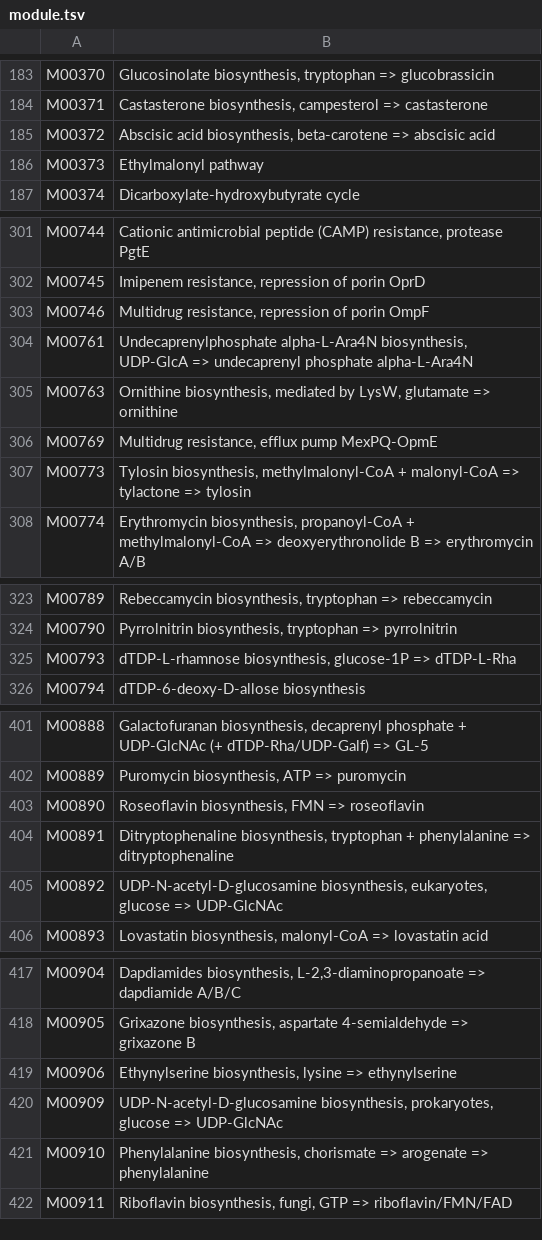
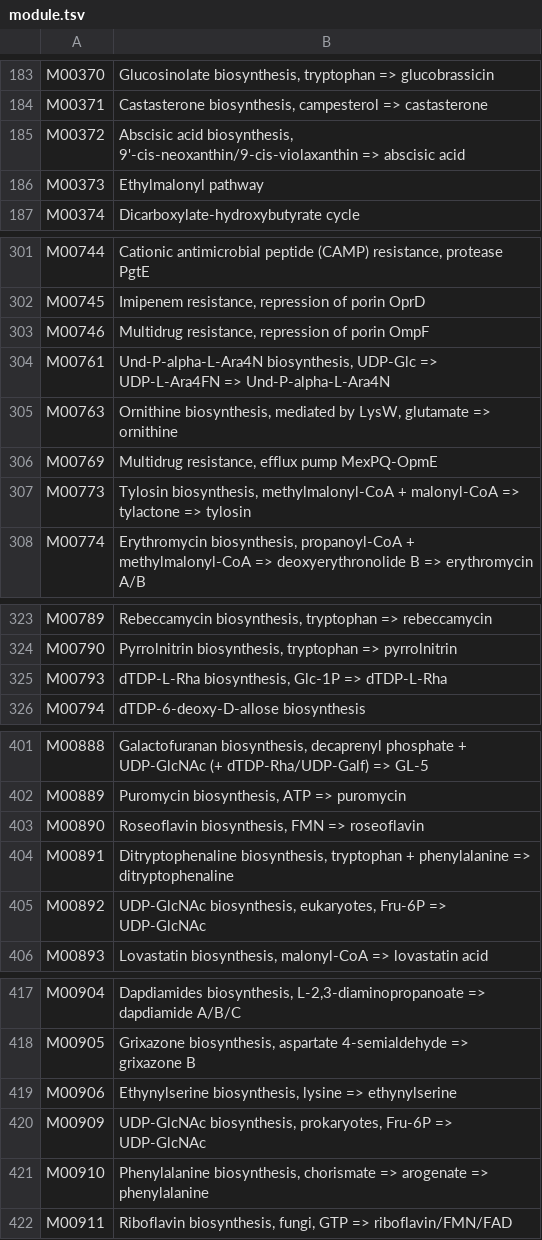
Before and after one commit to byemaxx/MetaX, a TSV file: metax/data/module.tsv, drawn as a sheet; only a part is shown, gaps mark what is left out; the diff covers the shown part only.

```diff
--- a/metax/data/module.tsv
+++ b/metax/data/module.tsv
@@ -184,3 +184,3 @@ M00370	Glucosinolate biosynthesis, tryptophan => glucobrassicin
 M00371	Castasterone biosynthesis, campesterol => castasterone
-M00372	Abscisic acid biosynthesis, beta-carotene => abscisic acid
+M00372	Abscisic acid biosynthesis, 9'-cis-neoxanthin/9-cis-violaxanthin => abscisic acid
 M00373	Ethylmalonyl pathway
@@ -303,3 +303,3 @@ M00745	Imipenem resistance, repression of porin OprD
 M00746	Multidrug resistance, repression of porin OmpF
-M00761	Undecaprenylphosphate alpha-L-Ara4N biosynthesis, UDP-GlcA => undecaprenyl phosphate alpha-L-Ara4N
+M00761	Und-P-alpha-L-Ara4N biosynthesis, UDP-Glc => UDP-L-Ara4FN => Und-P-alpha-L-Ara4N
 M00763	Ornithine biosynthesis, mediated by LysW, glutamate => ornithine
@@ -324,3 +324,3 @@ M00789	Rebeccamycin biosynthesis, tryptophan => rebeccamycin
 M00790	Pyrrolnitrin biosynthesis, tryptophan => pyrrolnitrin
-M00793	dTDP-L-rhamnose biosynthesis, glucose-1P => dTDP-L-Rha
+M00793	dTDP-L-Rha biosynthesis, Glc-1P => dTDP-L-Rha
 M00794	dTDP-6-deoxy-D-allose biosynthesis
@@ -404,3 +404,3 @@ M00890	Roseoflavin biosynthesis, FMN => roseoflavin
 M00891	Ditryptophenaline biosynthesis, tryptophan + phenylalanine => ditryptophenaline
-M00892	UDP-N-acetyl-D-glucosamine biosynthesis, eukaryotes, glucose => UDP-GlcNAc
+M00892	UDP-GlcNAc biosynthesis, eukaryotes, Fru-6P => UDP-GlcNAc
 M00893	Lovastatin biosynthesis, malonyl-CoA => lovastatin acid
@@ -419,3 +419,3 @@ M00905	Grixazone biosynthesis, aspartate 4-semialdehyde => grixazone B
 M00906	Ethynylserine biosynthesis, lysine => ethynylserine
-M00909	UDP-N-acetyl-D-glucosamine biosynthesis, prokaryotes, glucose => UDP-GlcNAc
+M00909	UDP-GlcNAc biosynthesis, prokaryotes, Fru-6P => UDP-GlcNAc
 M00910	Phenylalanine biosynthesis, chorismate => arogenate => phenylalanine
```
Also changed, not shown: 56 added rows and 7 edited cells elsewhere in this file, metax/data/pathway.tsv, 3 other files.
